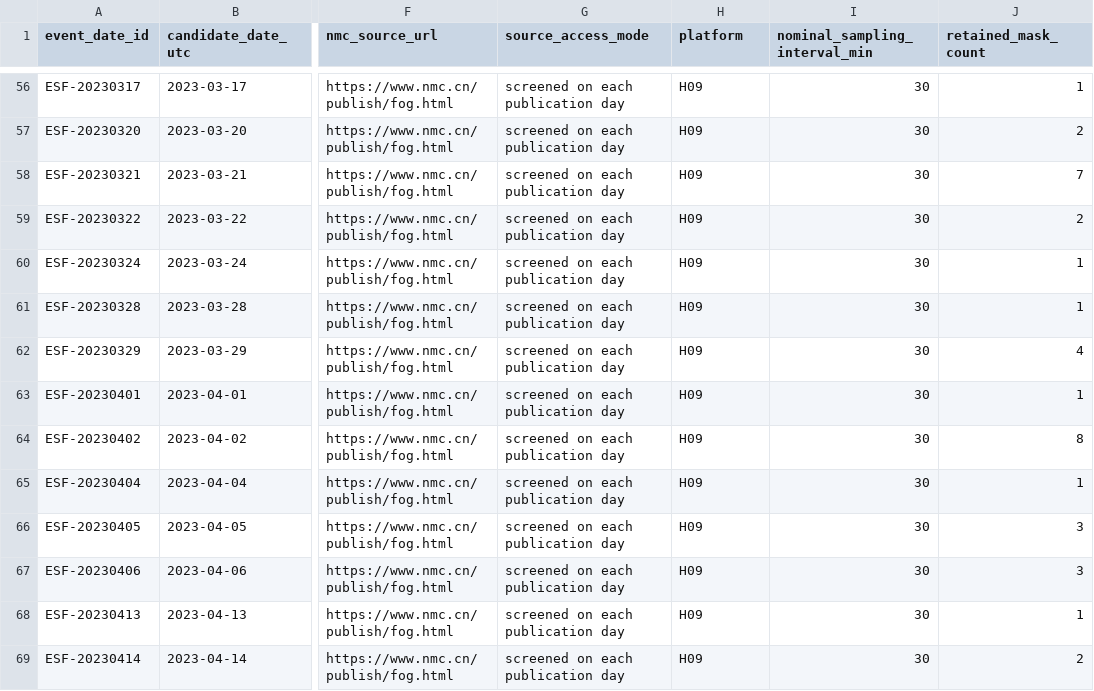
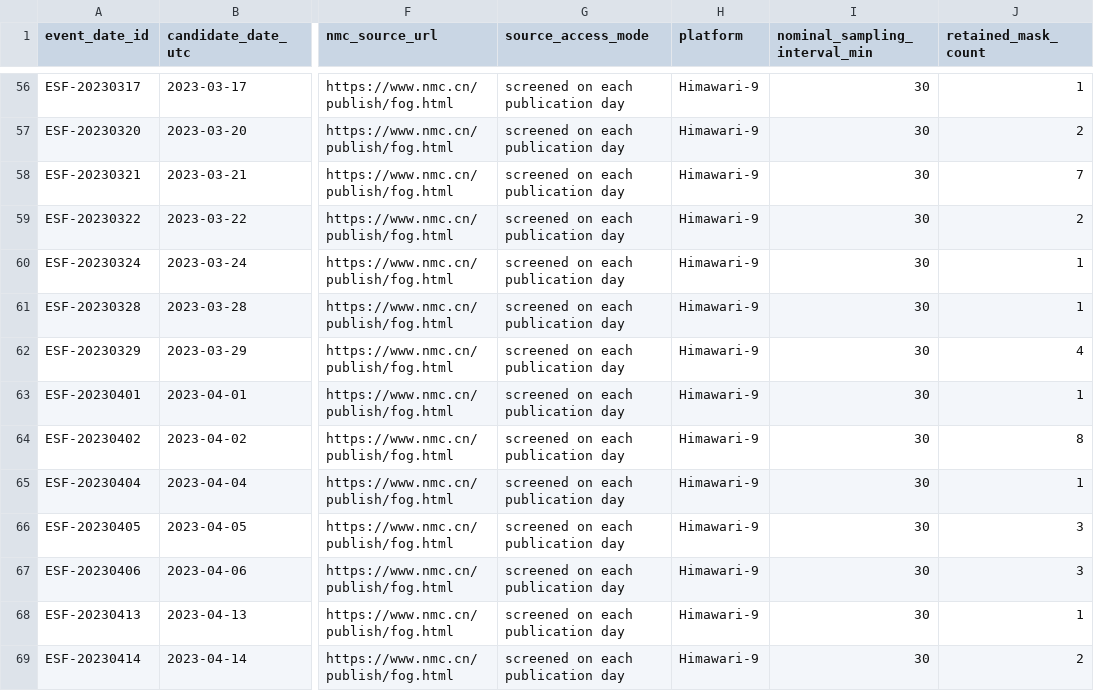
Before and after one commit to 1microkang/East-Sea-Fog-Dataset, a CSV file: metadata/event_catalogue_2020_2023.csv, drawn as a sheet; only a part is shown, gaps mark what is left out; the diff covers the shown part only; the diff names each change by its address in the sheet, - before the commit and + after, or states it on an @@ line.

```diff
--- a/metadata/event_catalogue_2020_2023.csv
+++ b/metadata/event_catalogue_2020_2023.csv
-H56:H69 (platform): H09
+H56:H69 (platform): Himawari-9
```
Also changed, not shown: 73 edited cells elsewhere in this file, metadata/archive_inventory.csv, metadata/band_dictionary.csv, 10 other files.
